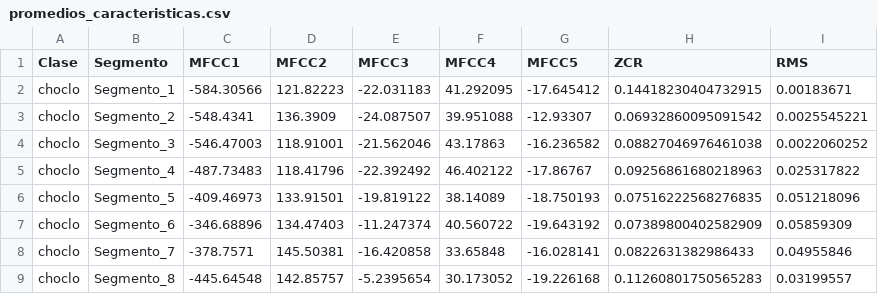
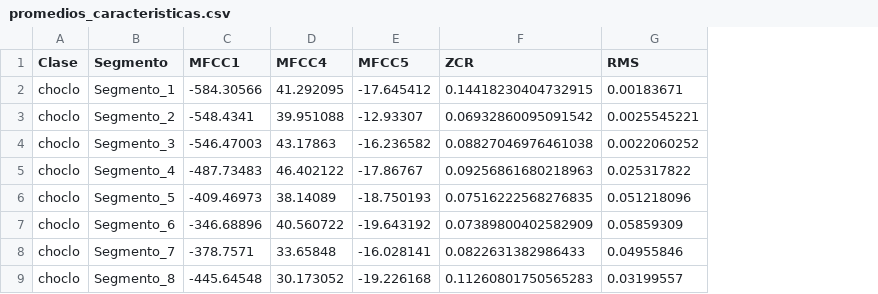
Before and after one commit to Ezequiel-Garcia-fing/Integrador_IA, a CSV file: promedios_caracteristicas.csv, drawn as a sheet; only a part is shown; the diff names each change by its address in the sheet, - before the commit and + after, or states it on an @@ line.

```diff
--- a/promedios_caracteristicas.csv
+++ b/promedios_caracteristicas.csv
-column D (MFCC2), rows 2-9: 121.82223 | 136.3909 | 118.91001 | 118.41796 | 133.91501 | 134.47403 | 145.50381 | 142.85757
-column E (MFCC3), rows 2-9: -22.031183 | -24.087507 | -21.562046 | -22.392492 | -19.819122 | -11.247374 | -16.420858 | -5.2395654
```
Also changed, not shown: 2 other files.
